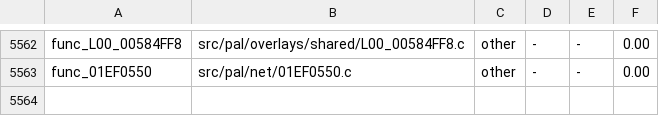
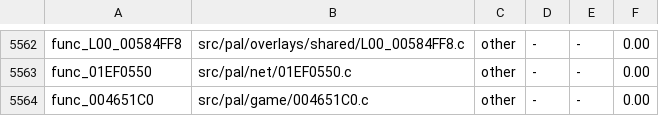
Before and after one commit to OpenRAC/rac4-decomp, a TSV file: config/us/map.tsv, drawn as a sheet; only a part is shown, gaps mark what is left out; the diff names each change by its address in the sheet, - before the commit and + after, or states it on an @@ line.

```diff
--- a/config/us/map.tsv
+++ b/config/us/map.tsv
+row 5564: func_004651C0 | src/pal/game/004651C0.c | other | - | - | 0.00
```
Also changed, not shown: config/pal/map.tsv, 3 other files.
